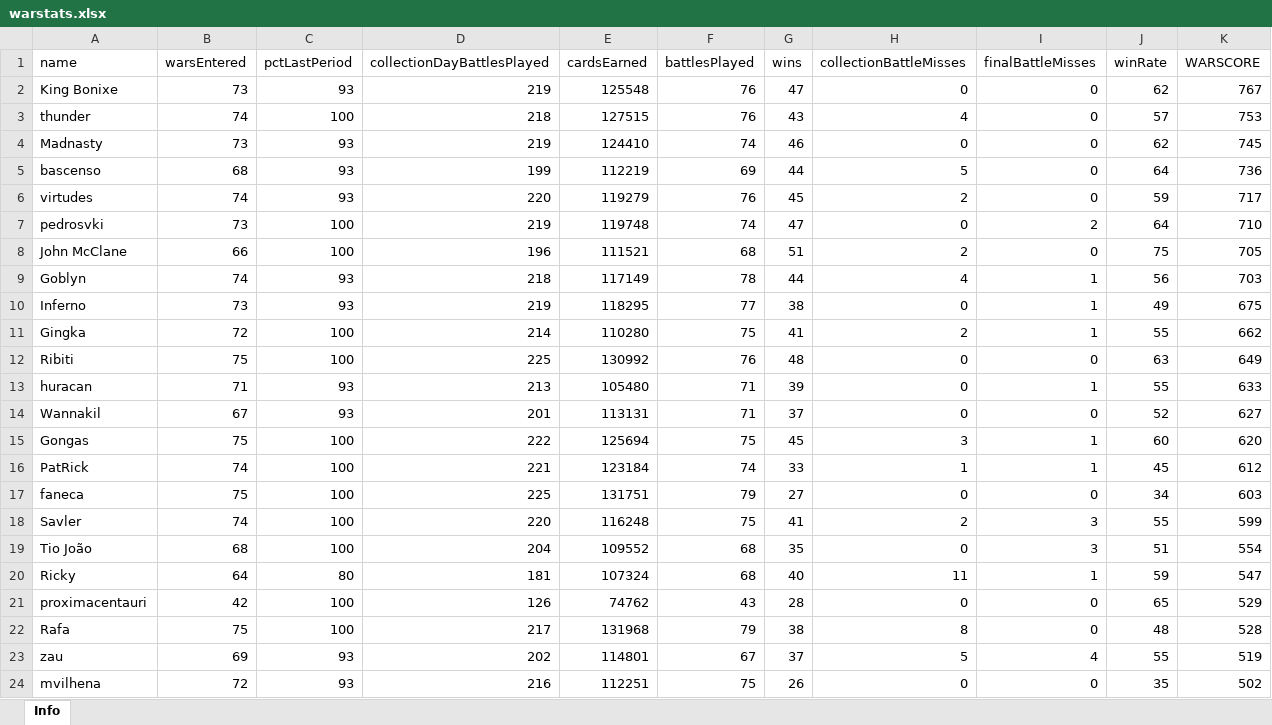
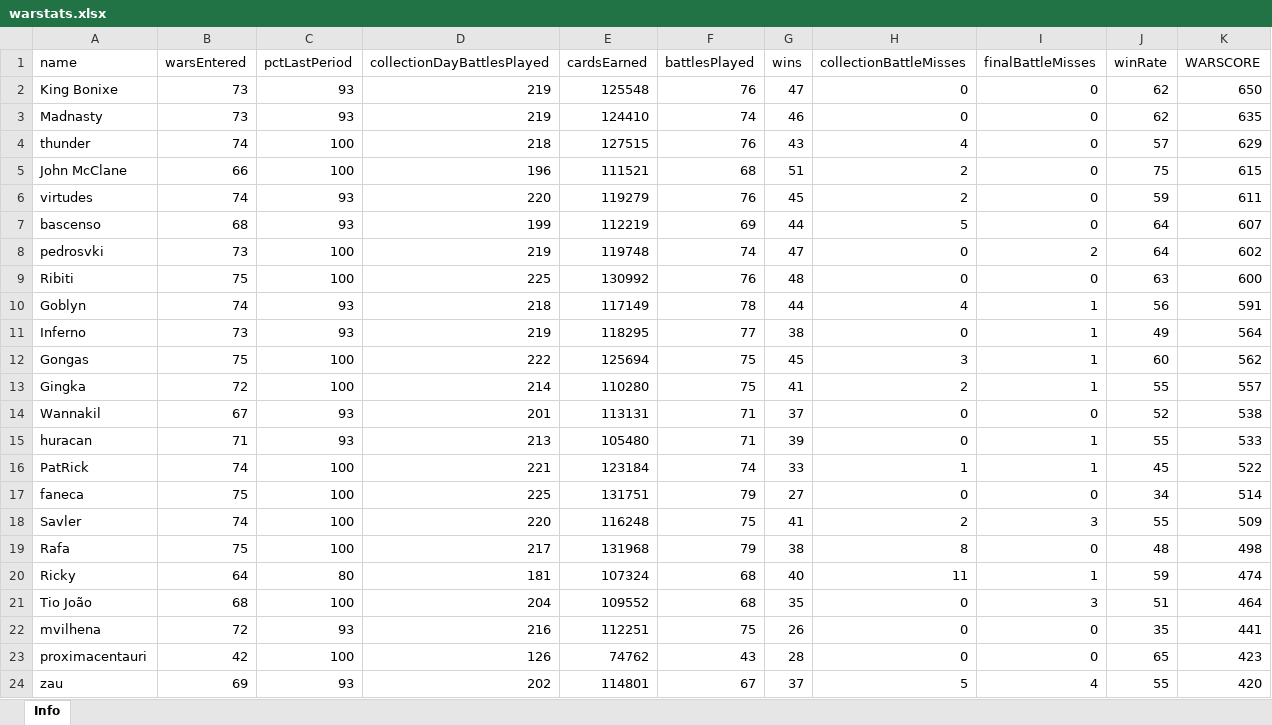
Before and after one commit to bascenso/alkateia, an Excel workbook: docs/data/warstats.xlsx, sheet Info, drawn as a sheet; only a part is shown; values as stored, in another font and other column widths than the file's, no borders; removed rows and columns are numbered as before the commit, all else as after; the diff covers the shown part only; the diff names each change by its address in the sheet, - before the commit and + after, or states it on an @@ line.

```diff
--- a/docs/data/warstats.xlsx (sheet Info)
+++ b/docs/data/warstats.xlsx (sheet Info)
-K2 (WARSCORE): 767
+K2 (WARSCORE): 650
-row 3: thunder | 74 | 100 | 218 | 127515 | 76 | 43 | 4 | 0 | 57 | 753
-K3 (WARSCORE): 745
+K3 (WARSCORE): 635
-row 5: bascenso | 68 | 93 | 199 | 112219 | 69 | 44 | 5 | 0 | 64 | 736
+row 4: thunder | 74 | 100 | 218 | 127515 | 76 | 43 | 4 | 0 | 57 | 629
+row 5: John McClane | 66 | 100 | 196 | 111521 | 68 | 51 | 2 | 0 | 75 | 615
-K6 (WARSCORE): 717
+K6 (WARSCORE): 611
+row 7: bascenso | 68 | 93 | 199 | 112219 | 69 | 44 | 5 | 0 | 64 | 607
-K8 (WARSCORE): 710
+K8 (WARSCORE): 602
-row 8: John McClane | 66 | 100 | 196 | 111521 | 68 | 51 | 2 | 0 | 75 | 705
+row 9: Ribiti | 75 | 100 | 225 | 130992 | 76 | 48 | 0 | 0 | 63 | 600
-K10 (WARSCORE): 703
+K10 (WARSCORE): 591
-K11 (WARSCORE): 675
+K11 (WARSCORE): 564
+row 12: Gongas | 75 | 100 | 222 | 125694 | 75 | 45 | 3 | 1 | 60 | 562
-K13 (WARSCORE): 662
+K13 (WARSCORE): 557
-row 12: Ribiti | 75 | 100 | 225 | 130992 | 76 | 48 | 0 | 0 | 63 | 649
-row 13: huracan | 71 | 93 | 213 | 105480 | 71 | 39 | 0 | 1 | 55 | 633
-K14 (WARSCORE): 627
+K14 (WARSCORE): 538
-row 15: Gongas | 75 | 100 | 222 | 125694 | 75 | 45 | 3 | 1 | 60 | 620
+row 15: huracan | 71 | 93 | 213 | 105480 | 71 | 39 | 0 | 1 | 55 | 533
-K16 (WARSCORE): 612
+K16 (WARSCORE): 522
-K17 (WARSCORE): 603
+K17 (WARSCORE): 514
-K18 (WARSCORE): 599
+K18 (WARSCORE): 509
-row 19: Tio João | 68 | 100 | 204 | 109552 | 68 | 35 | 0 | 3 | 51 | 554
+row 19: Rafa | 75 | 100 | 217 | 131968 | 79 | 38 | 8 | 0 | 48 | 498
-K20 (WARSCORE): 547
+K20 (WARSCORE): 474
+row 21: Tio João | 68 | 100 | 204 | 109552 | 68 | 35 | 0 | 3 | 51 | 464
+row 22: mvilhena | 72 | 93 | 216 | 112251 | 75 | 26 | 0 | 0 | 35 | 441
-K23 (WARSCORE): 529
+K23 (WARSCORE): 423
-row 22: Rafa | 75 | 100 | 217 | 131968 | 79 | 38 | 8 | 0 | 48 | 528
-K24 (WARSCORE): 519
+K24 (WARSCORE): 420
-row 24: mvilhena | 72 | 93 | 216 | 112251 | 75 | 26 | 0 | 0 | 35 | 502
```
Also changed, not shown: 9 added rows, 9 removed rows and 17 edited cells elsewhere in this sheet, docs/data/memberstats.xlsx, docs/data/warmap.xlsx, 7 other files.
